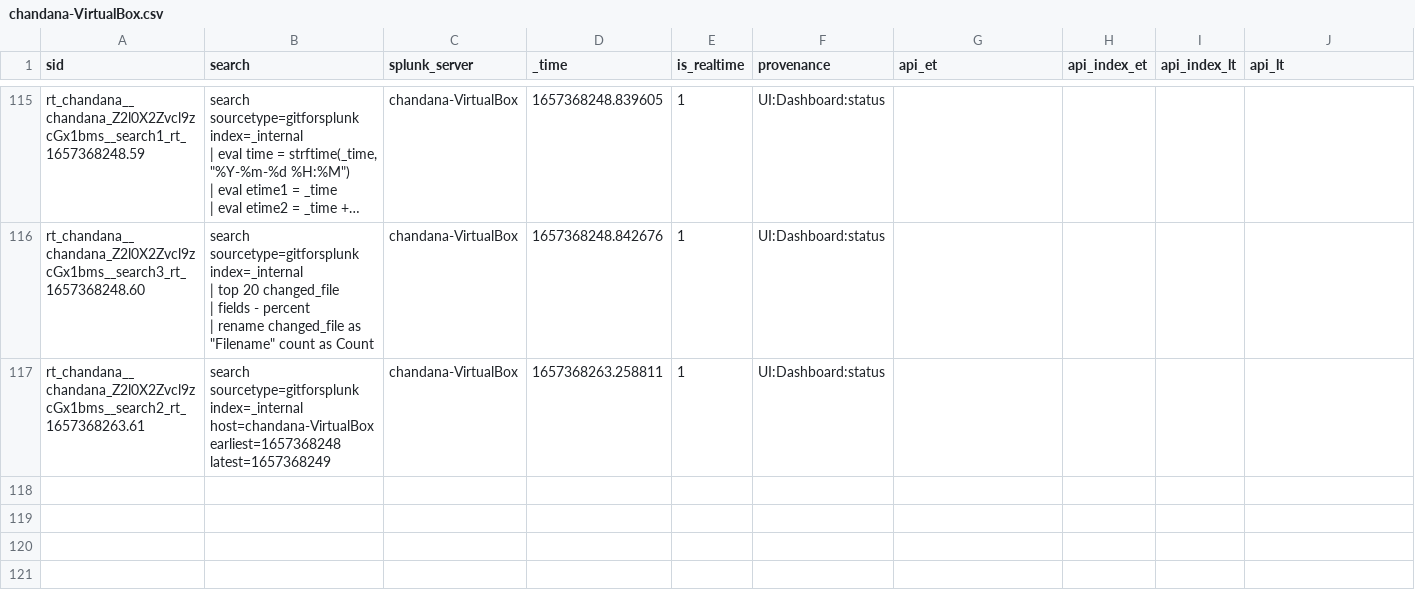
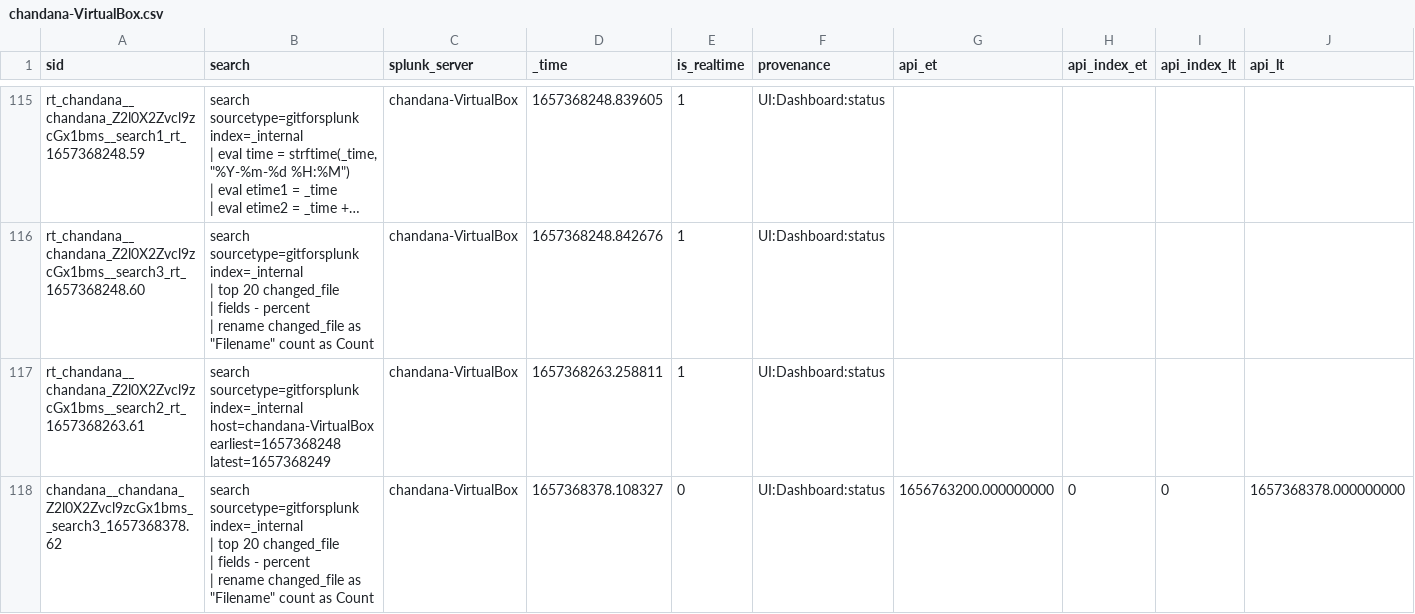
Before and after one commit to chanxxx1999/chandana, a CSV file: users/chandana/git_for_splunk/history/chandana-VirtualBox.csv, drawn as a sheet; only a part is shown, gaps mark what is left out; long unchanged cells end in …; rows hold the shown columns only; ↵ is a line break in a cell; the diff covers the shown part only; the diff names each change by its address in the sheet, - before the commit and + after, or states it on an @@ line.

```diff
--- a/users/chandana/git_for_splunk/history/chandana-VirtualBox.csv
+++ b/users/chandana/git_for_splunk/history/chandana-VirtualBox.csv
+row 118: chandana__chandana_Z2l0X2Zvcl9zcGx1bms__search3_1657368378.62 | search sourcetype=gitforsplunk index=_internal ↵ | top 20 changed_file ↵ | fields - percent ↵ | rename changed_file as "Filename" count as Count | chandana-VirtualBox | 1657368378.108327 | 0 | UI:Dashboard:status | 1656763200.000000000 | 0 | 0 | 1657368378.000000000
```
Also changed, not shown: 2 added rows elsewhere in this file, 1 other file.
